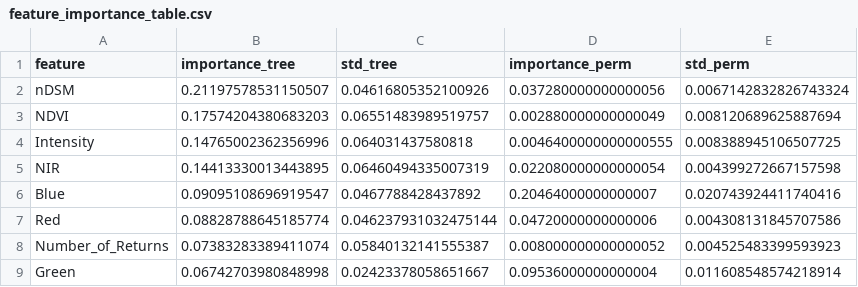
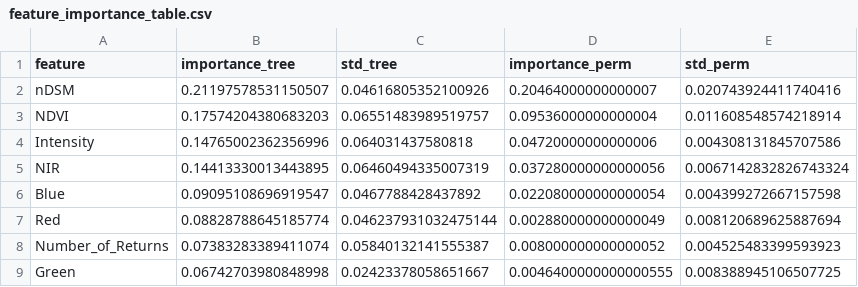
Before and after one commit to NicolaNoger/BA_Landcover_Classification, a CSV file: src/U-Net/reports/figures/feature_importance_table.csv, drawn as a sheet.

```diff
--- a/src/U-Net/reports/figures/feature_importance_table.csv
+++ b/src/U-Net/reports/figures/feature_importance_table.csv
@@ -1,9 +1,9 @@
 feature,importance_tree,std_tree,importance_perm,std_perm
-nDSM,0.21197578531150507,0.04616805352100926,0.037280000000000056,0.0067142832826743324
-NDVI,0.17574204380683203,0.06551483989519757,0.002880000000000049,0.008120689625887694
-Intensity,0.14765002362356996,0.064031437580818,0.0046400000000000555,0.008388945106507725
-NIR,0.14413330013443895,0.06460494335007319,0.022080000000000054,0.004399272667157598
-Blue,0.09095108696919547,0.0467788428437892,0.20464000000000007,0.020743924411740416
-Red,0.08828788645185774,0.046237931032475144,0.04720000000000006,0.004308131845707586
+nDSM,0.21197578531150507,0.04616805352100926,0.20464000000000007,0.020743924411740416
+NDVI,0.17574204380683203,0.06551483989519757,0.09536000000000004,0.011608548574218914
+Intensity,0.14765002362356996,0.064031437580818,0.04720000000000006,0.004308131845707586
+NIR,0.14413330013443895,0.06460494335007319,0.037280000000000056,0.0067142832826743324
+Blue,0.09095108696919547,0.0467788428437892,0.022080000000000054,0.004399272667157598
+Red,0.08828788645185774,0.046237931032475144,0.002880000000000049,0.008120689625887694
 Number_of_Returns,0.07383283389411074,0.05840132141555387,0.008000000000000052,0.004525483399593923
-Green,0.06742703980848998,0.02423378058651667,0.09536000000000004,0.011608548574218914
+Green,0.06742703980848998,0.02423378058651667,0.0046400000000000555,0.008388945106507725
```
Also changed, not shown: 9 other files.
